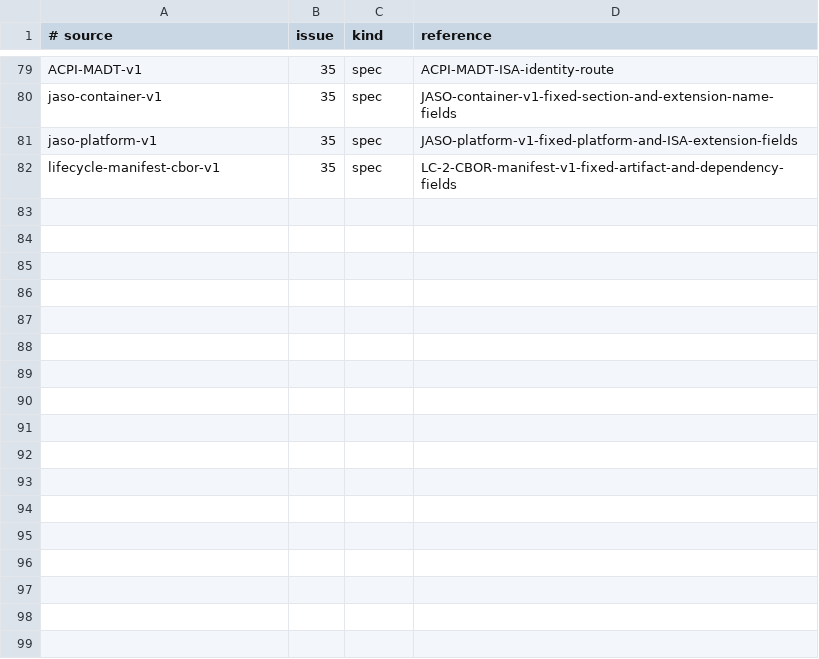
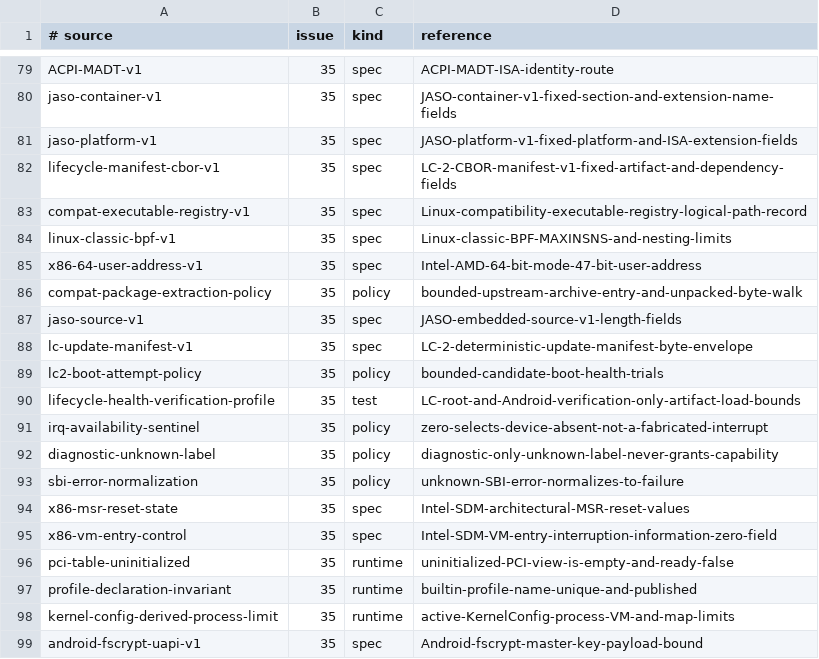
Before and after one commit to jasper-language/jasper-os, a TSV file: docs/hardcode-review-sources.tsv, drawn as a sheet; only a part is shown, gaps mark what is left out; the diff names each change by its address in the sheet, - before the commit and + after, or states it on an @@ line.

Commit message:
fix(issue35): bind compatibility and lifecycle boundaries

```diff
--- a/docs/hardcode-review-sources.tsv
+++ b/docs/hardcode-review-sources.tsv
+row 83: compat-executable-registry-v1 | 35 | spec | Linux-compatibility-executable-registry-logical-path-record
+row 84: linux-classic-bpf-v1 | 35 | spec | Linux-classic-BPF-MAXINSNS-and-nesting-limits
+row 85: x86-64-user-address-v1 | 35 | spec | Intel-AMD-64-bit-mode-47-bit-user-address
+row 86: compat-package-extraction-policy | 35 | policy | bounded-upstream-archive-entry-and-unpacked-byte-walk
+row 87: jaso-source-v1 | 35 | spec | JASO-embedded-source-v1-length-fields
+row 88: lc-update-manifest-v1 | 35 | spec | LC-2-deterministic-update-manifest-byte-envelope
+row 89: lc2-boot-attempt-policy | 35 | policy | bounded-candidate-boot-health-trials
+row 90: lifecycle-health-verification-profile | 35 | test | LC-root-and-Android-verification-only-artifact-load-bounds
+row 91: irq-availability-sentinel | 35 | policy | zero-selects-device-absent-not-a-fabricated-interrupt
+row 92: diagnostic-unknown-label | 35 | policy | diagnostic-only-unknown-label-never-grants-capability
+row 93: sbi-error-normalization | 35 | policy | unknown-SBI-error-normalizes-to-failure
+row 94: x86-msr-reset-state | 35 | spec | Intel-SDM-architectural-MSR-reset-values
+row 95: x86-vm-entry-control | 35 | spec | Intel-SDM-VM-entry-interruption-information-zero-field
+row 96: pci-table-uninitialized | 35 | runtime | uninitialized-PCI-view-is-empty-and-ready-false
+row 97: profile-declaration-invariant | 35 | runtime | builtin-profile-name-unique-and-published
+row 98: kernel-config-derived-process-limit | 35 | runtime | active-KernelConfig-process-VM-and-map-limits
+row 99: android-fscrypt-uapi-v1 | 35 | spec | Android-fscrypt-master-key-payload-bound
```
Also changed, not shown: 17 other files.
